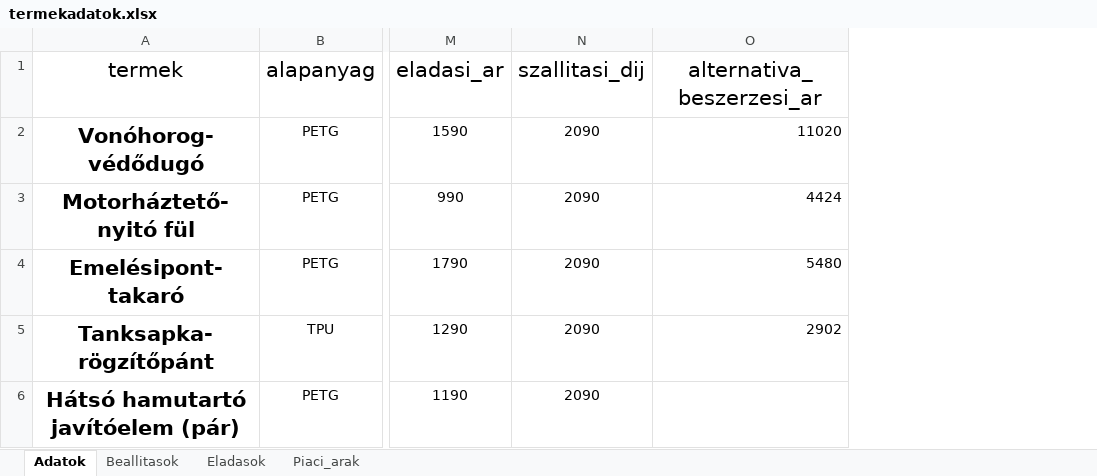
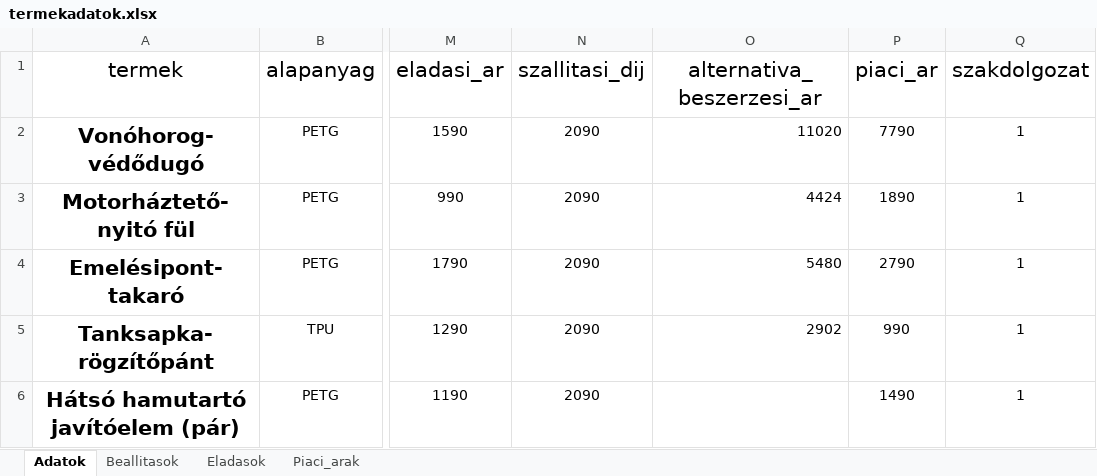
Before and after one commit to csadrienn93/koltseg_kalkulator, an Excel workbook: adatok/termekadatok.xlsx, sheet Adatok, drawn as a sheet; only a part is shown, gaps mark what is left out; values as stored, in another font and other column widths than the file's, no borders; the diff names each change by its address in the sheet, - before the commit and + after, or states it on an @@ line.

Commit message:
Kalkulator javitasok es Excel uj oszlopok

```diff
--- a/adatok/termekadatok.xlsx (sheet Adatok)
+++ b/adatok/termekadatok.xlsx (sheet Adatok)
+column P (piaci_ar), rows 2-6: 7790 | 1890 | 2790 | 990 | 1490
+column Q (szakdolgozat), rows 2-6: all 1
```
Also changed, not shown: 1 other file.
